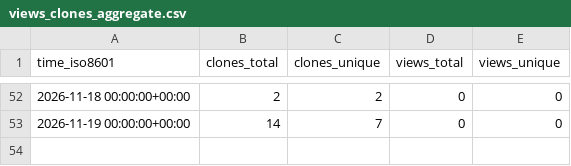
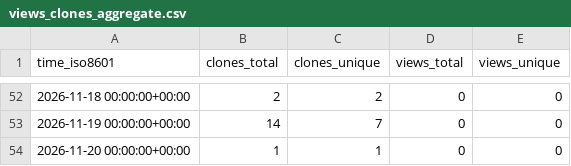
Before and after one commit to CharlieChen-123/origamistudio, a CSV file: CharlieChen-123/origamistudio/ghrs-data/views_clones_aggregate.csv, drawn as a sheet; only a part is shown, gaps mark what is left out.

```diff
--- a/CharlieChen-123/origamistudio/ghrs-data/views_clones_aggregate.csv
+++ b/CharlieChen-123/origamistudio/ghrs-data/views_clones_aggregate.csv
@@ -53 +53,2 @@ time_iso8601,clones_total,clones_unique,views_total,views_unique
 2026-11-19 00:00:00+00:00,14,7,0,0
+2026-11-20 00:00:00+00:00,1,1,0,0
```
Also changed, not shown: 1 other file.
